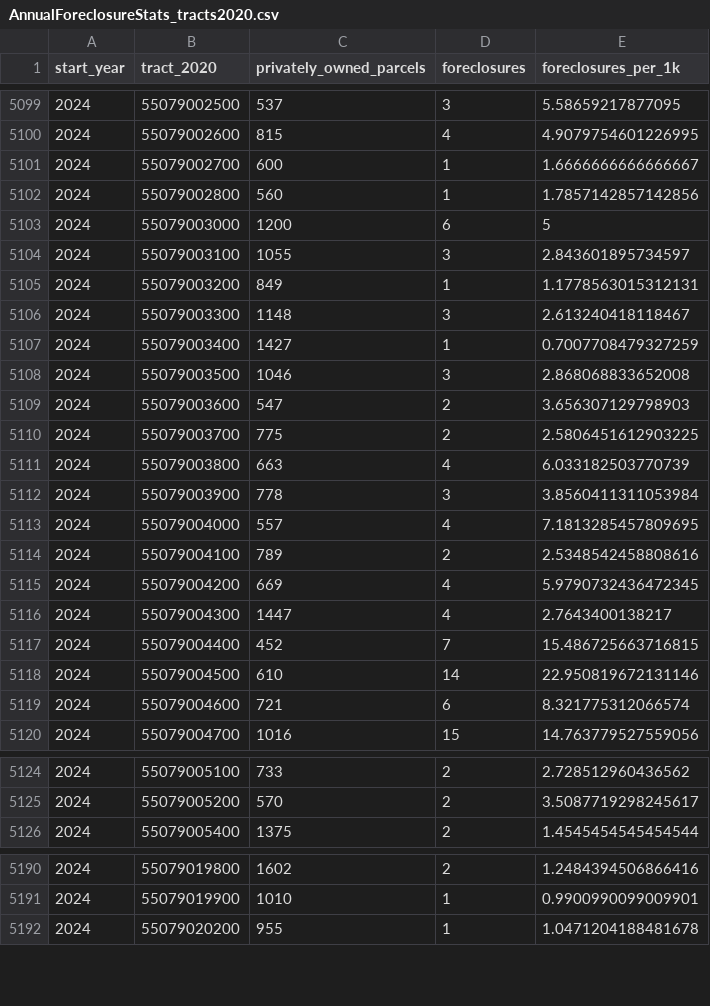
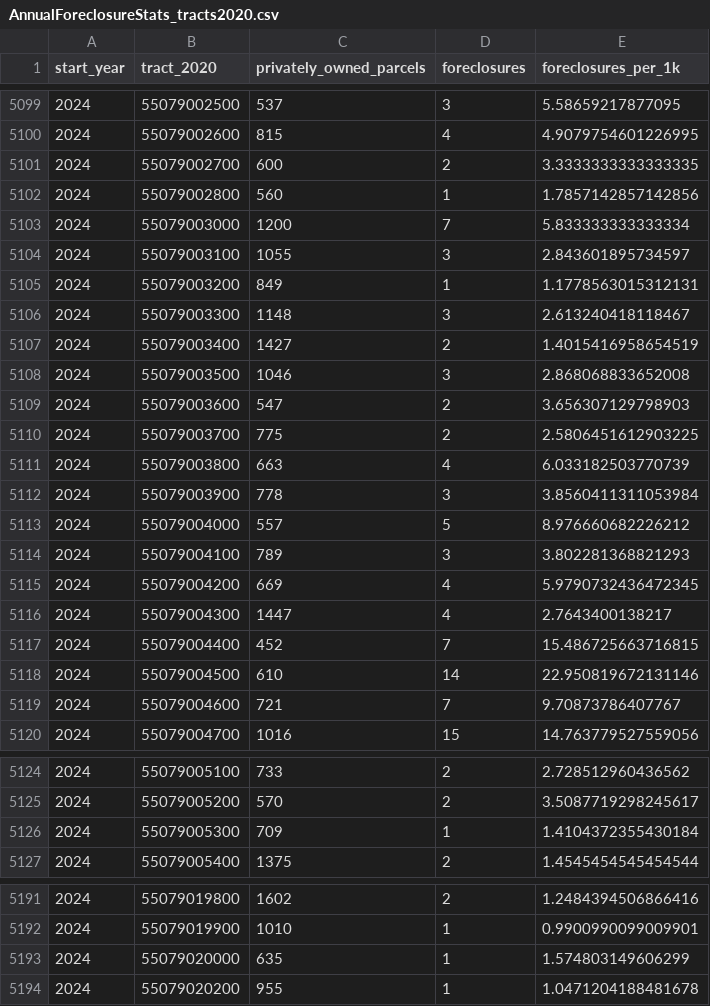
Before and after one commit to jdjohn215/milwaukee-foreclosures, a CSV file: processed-data/AnnualForeclosureStats_tracts2020.csv, drawn as a sheet; only a part is shown, gaps mark what is left out; the diff covers the shown part only.

```diff
--- a/processed-data/AnnualForeclosureStats_tracts2020.csv
+++ b/processed-data/AnnualForeclosureStats_tracts2020.csv
@@ -5100,5 +5100,5 @@ start_year,tract_2020,privately_owned_parcels,foreclosures,foreclosures_per_1k
 2024,55079002600,815,4,4.9079754601226995
-2024,55079002700,600,1,1.6666666666666667
+2024,55079002700,600,2,3.3333333333333335
 2024,55079002800,560,1,1.7857142857142856
-2024,55079003000,1200,6,5
+2024,55079003000,1200,7,5.833333333333334
 2024,55079003100,1055,3,2.843601895734597
@@ -5106,3 +5106,3 @@ start_year,tract_2020,privately_owned_parcels,foreclosures,foreclosures_per_1k
 2024,55079003300,1148,3,2.613240418118467
-2024,55079003400,1427,1,0.7007708479327259
+2024,55079003400,1427,2,1.4015416958654519
 2024,55079003500,1046,3,2.868068833652008
@@ -5112,4 +5112,4 @@ start_year,tract_2020,privately_owned_parcels,foreclosures,foreclosures_per_1k
 2024,55079003900,778,3,3.8560411311053984
-2024,55079004000,557,4,7.1813285457809695
-2024,55079004100,789,2,2.5348542458808616
+2024,55079004000,557,5,8.976660682226212
+2024,55079004100,789,3,3.802281368821293
 2024,55079004200,669,4,5.9790732436472345
@@ -5118,3 +5118,3 @@ start_year,tract_2020,privately_owned_parcels,foreclosures,foreclosures_per_1k
 2024,55079004500,610,14,22.950819672131146
-2024,55079004600,721,6,8.321775312066574
+2024,55079004600,721,7,9.70873786407767
 2024,55079004700,1016,15,14.763779527559056
@@ -5125,2 +5125,3 @@ start_year,tract_2020,privately_owned_parcels,foreclosures,foreclosures_per_1k
 2024,55079005200,570,2,3.5087719298245617
+2024,55079005300,709,1,1.4104372355430184
 2024,55079005400,1375,2,1.4545454545454544
@@ -5191,2 +5192,3 @@ start_year,tract_2020,privately_owned_parcels,foreclosures,foreclosures_per_1k
 2024,55079019900,1010,1,0.9900990099009901
+2024,55079020000,635,1,1.574803149606299
 2024,55079020200,955,1,1.0471204188481678
```
Also changed, not shown: 12 edited cells elsewhere in this file, processed-data/AnnualForeclosureStats_aldermanic2022.csv, processed-data/AnnualForeclosureStats_neighborhood.csv, 2 other files.
